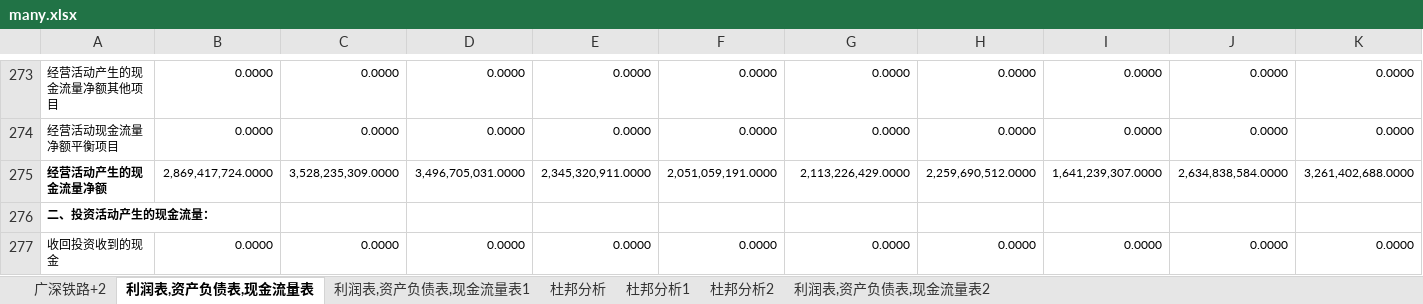
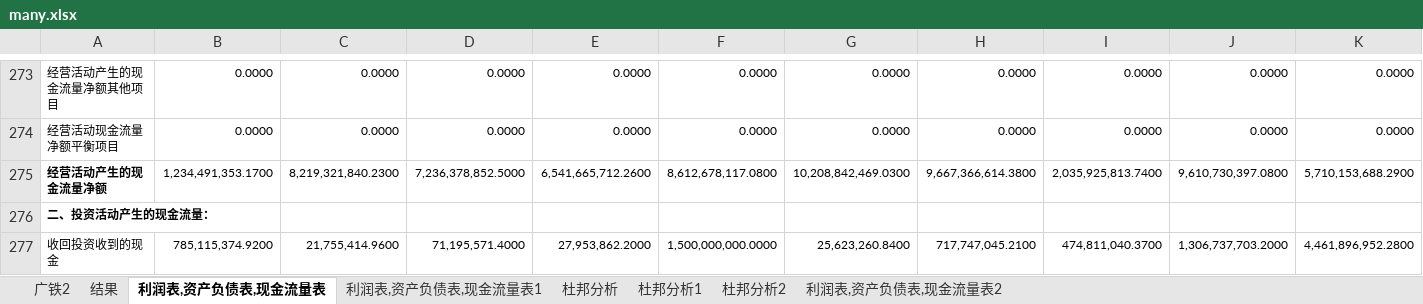
Before and after one commit to mxw2/stackDataDeal, an Excel workbook: deal_with_data/many.xlsx, sheet 利润表,资产负债表,现金流量表, drawn as a sheet; only a part is shown, gaps mark what is left out; values as stored, in another font and other column widths than the file's, no borders; conditional formats not drawn; the diff covers the shown part only; the diff names each change by its address in the sheet, - before the commit and + after, or states it on an @@ line.

```diff
--- a/deal_with_data/many.xlsx (sheet 利润表,资产负债表,现金流量表)
+++ b/deal_with_data/many.xlsx (sheet 利润表,资产负债表,现金流量表)
-sheet tab: 广深铁路+2
+sheet tab: 结果
+sheet tab: 广铁2
-B275: 2,869,417,724.0000
+B275: 1,234,491,353.1700
-C275: 3,528,235,309.0000
+C275: 8,219,321,840.2300
-D275: 3,496,705,031.0000
+D275: 7,236,378,852.5000
-E275: 2,345,320,911.0000
+E275: 6,541,665,712.2600
-F275: 2,051,059,191.0000
+F275: 8,612,678,117.0800
-G275: 2,113,226,429.0000
+G275: 10,208,842,469.0300
-H275: 2,259,690,512.0000
+H275: 9,667,366,614.3800
-I275: 1,641,239,307.0000
+I275: 2,035,925,813.7400
-J275: 2,634,838,584.0000
+J275: 9,610,730,397.0800
-K275: 3,261,402,688.0000
+K275: 5,710,153,688.2900
-B277: 0.0000
+B277: 785,115,374.9200
-C277: 0.0000
+C277: 21,755,414.9600
-D277: 0.0000
+D277: 71,195,571.4000
-E277: 0.0000
+E277: 27,953,862.2000
-F277: 0.0000
+F277: 1,500,000,000.0000
-G277: 0.0000
+G277: 25,623,260.8400
-H277: 0.0000
+H277: 717,747,045.2100
-I277: 0.0000
+I277: 474,811,040.3700
-J277: 0.0000
+J277: 1,306,737,703.2000
-K277: 0.0000
+K277: 4,461,896,952.2800
```
Also changed, not shown: 1897 edited cells elsewhere in this sheet, sheet 利润表,资产负债表,现金流量表2, sheet 利润表,资产负债表,现金流量表1, sheet 结果, charts or pictures.
